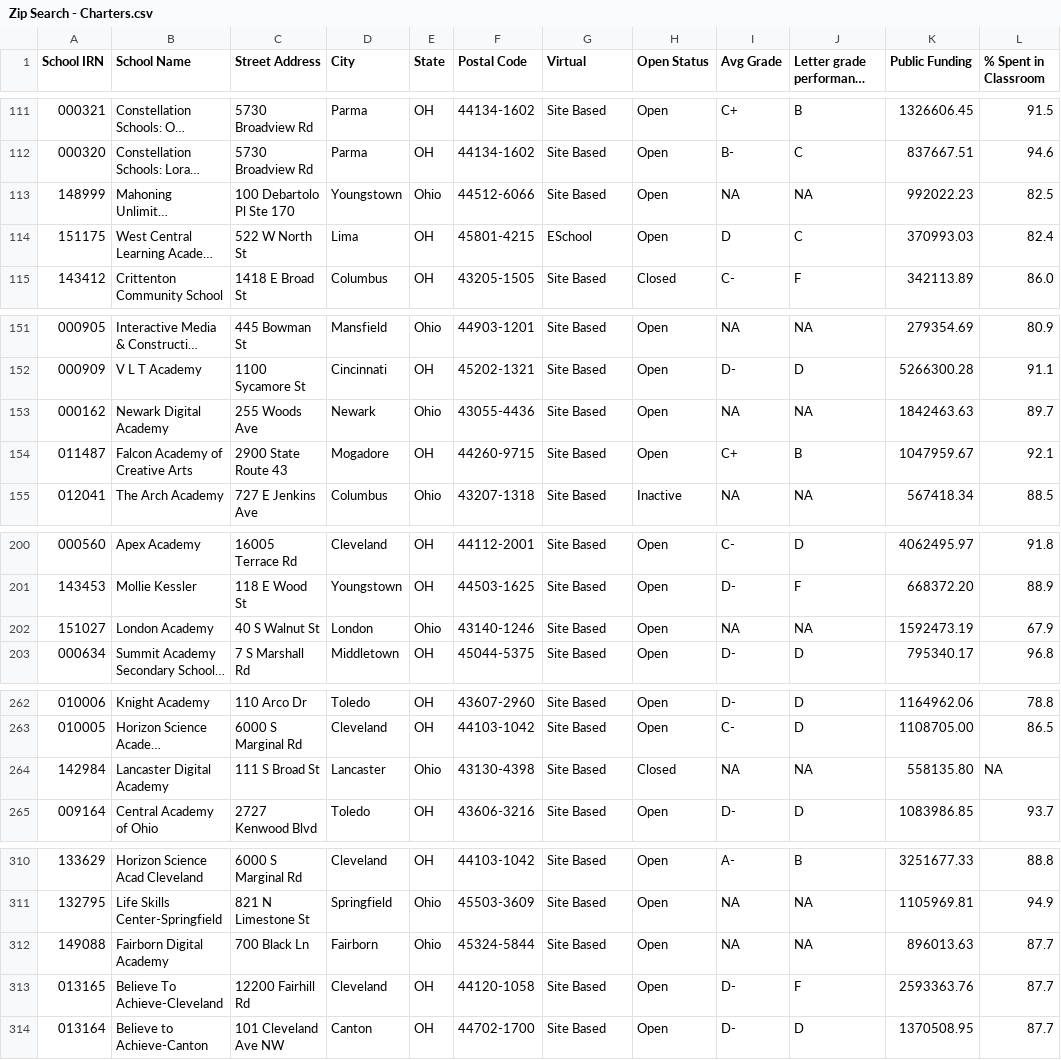
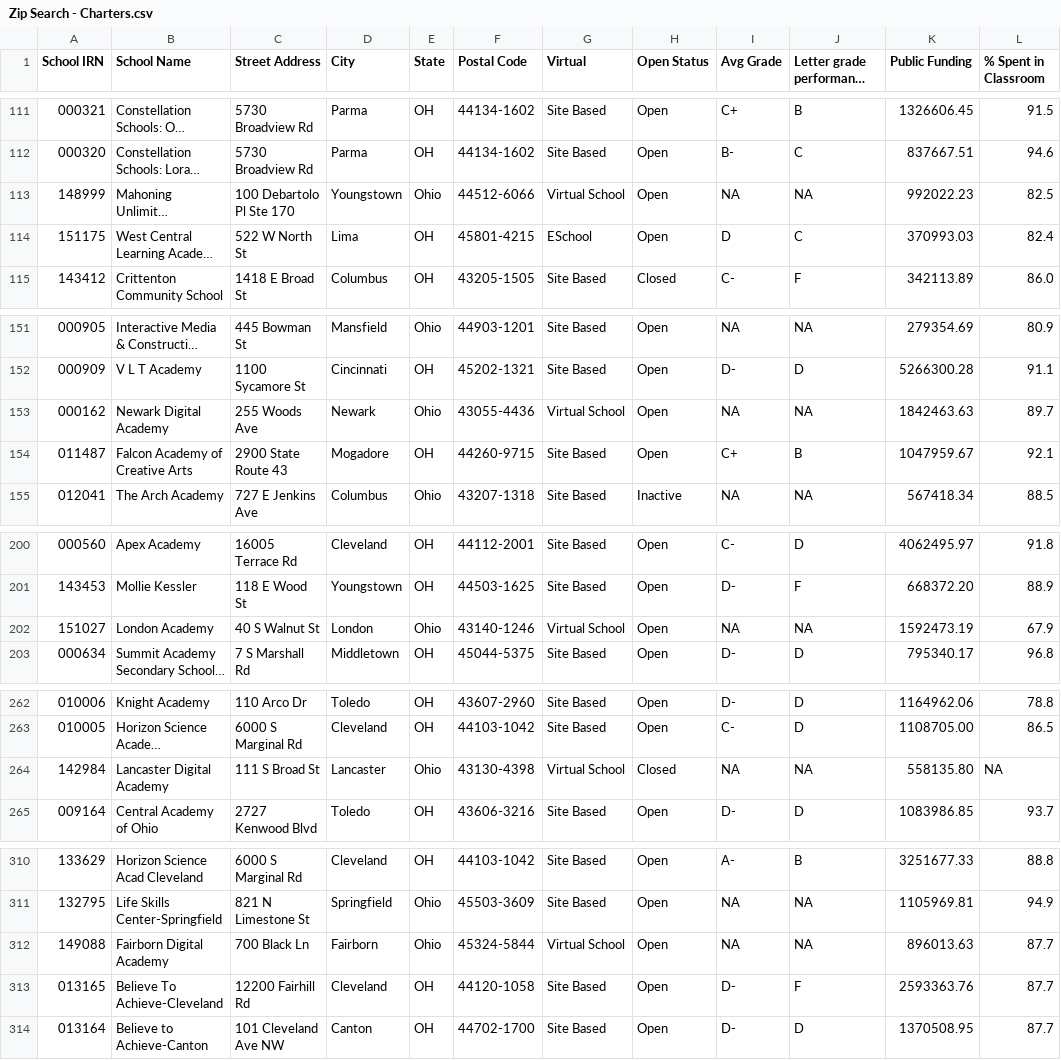
Before and after one commit to CompareYourCharter/OH-data, a CSV file: charter-web/Zip Search - Charters.csv, drawn as a sheet; only a part is shown, gaps mark what is left out; long unchanged cells end in …; the diff covers the shown part only; the diff names each change by its address in the sheet, - before the commit and + after, or states it on an @@ line.

Commit message:
Added Charter Annual Report Academic Performance and Demographic Data for dropout recovery schools.

```diff
--- a/charter-web/Zip Search - Charters.csv
+++ b/charter-web/Zip Search - Charters.csv
-G113 (Virtual): Site Based
+G113 (Virtual): Virtual School
-G153 (Virtual): Site Based
+G153 (Virtual): Virtual School
-G202 (Virtual): Site Based
+G202 (Virtual): Virtual School
-G264 (Virtual): Site Based
+G264 (Virtual): Virtual School
-G312 (Virtual): Site Based
+G312 (Virtual): Virtual School
```
Also changed, not shown: 10 edited cells elsewhere in this file, 4 other files.
